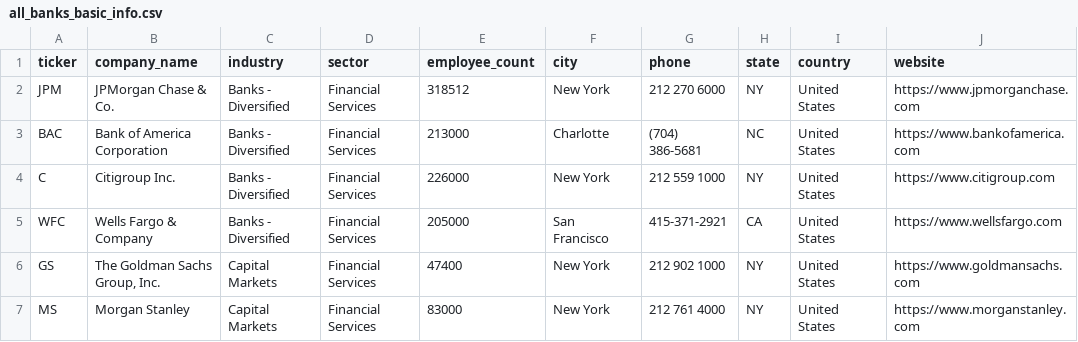
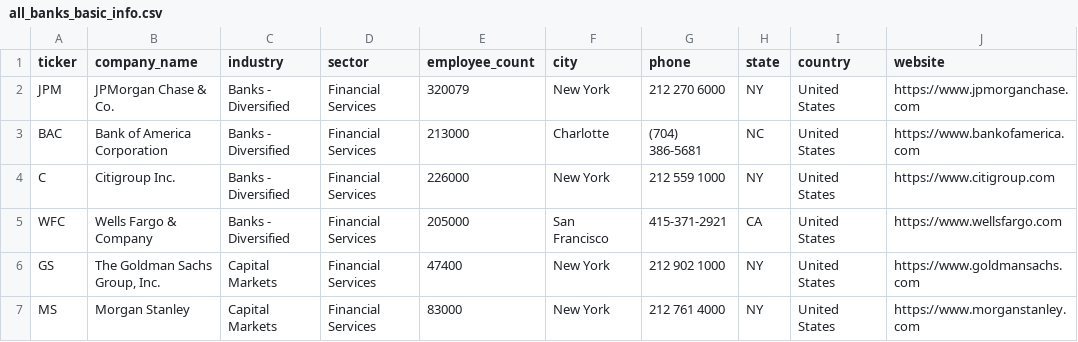
Before and after one commit to gamayol20/sb_test, a CSV file: sb_data_engineering/data/raw/all_banks_basic_info.csv, drawn as a sheet; only a part is shown; the diff names each change by its address in the sheet, - before the commit and + after, or states it on an @@ line.

```diff
--- a/sb_data_engineering/data/raw/all_banks_basic_info.csv
+++ b/sb_data_engineering/data/raw/all_banks_basic_info.csv
-E2 (employee_count): 318512
+E2 (employee_count): 320079
```
Also changed, not shown: sb_data_engineering/data/raw/all_banks_fundamentals.csv, sb_data_engineering/data/raw/all_banks_holders.csv, 14 other files.
